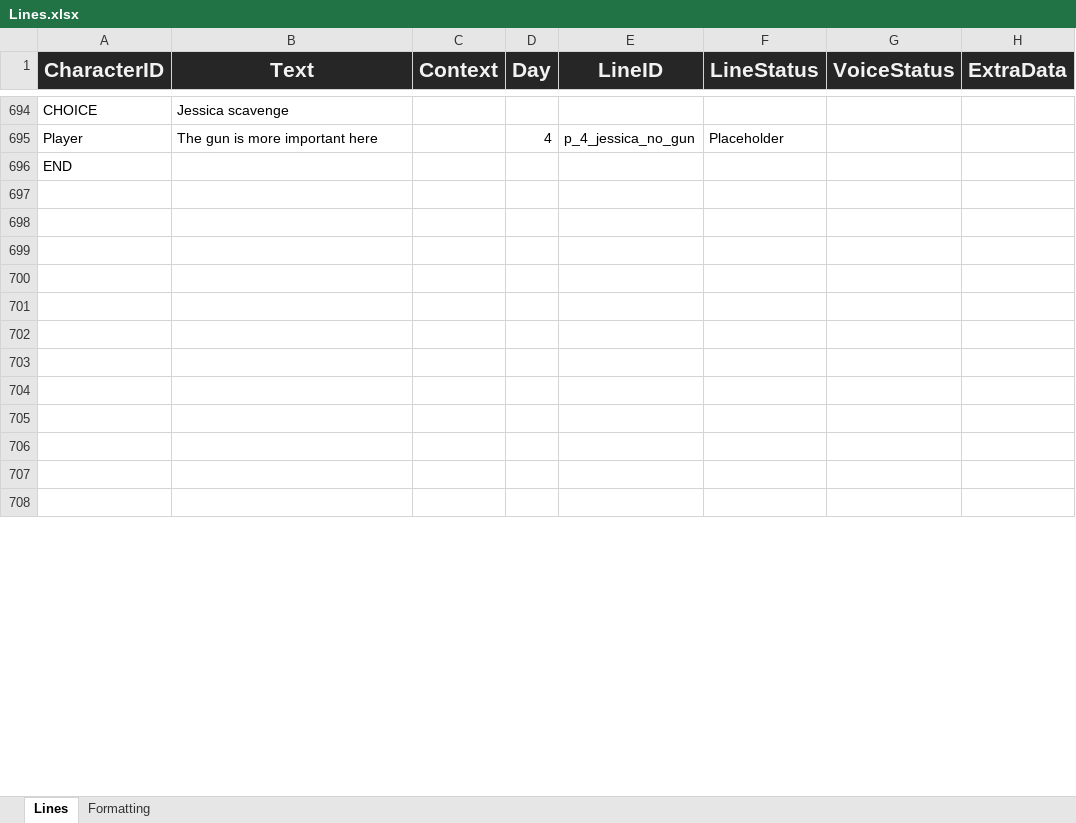
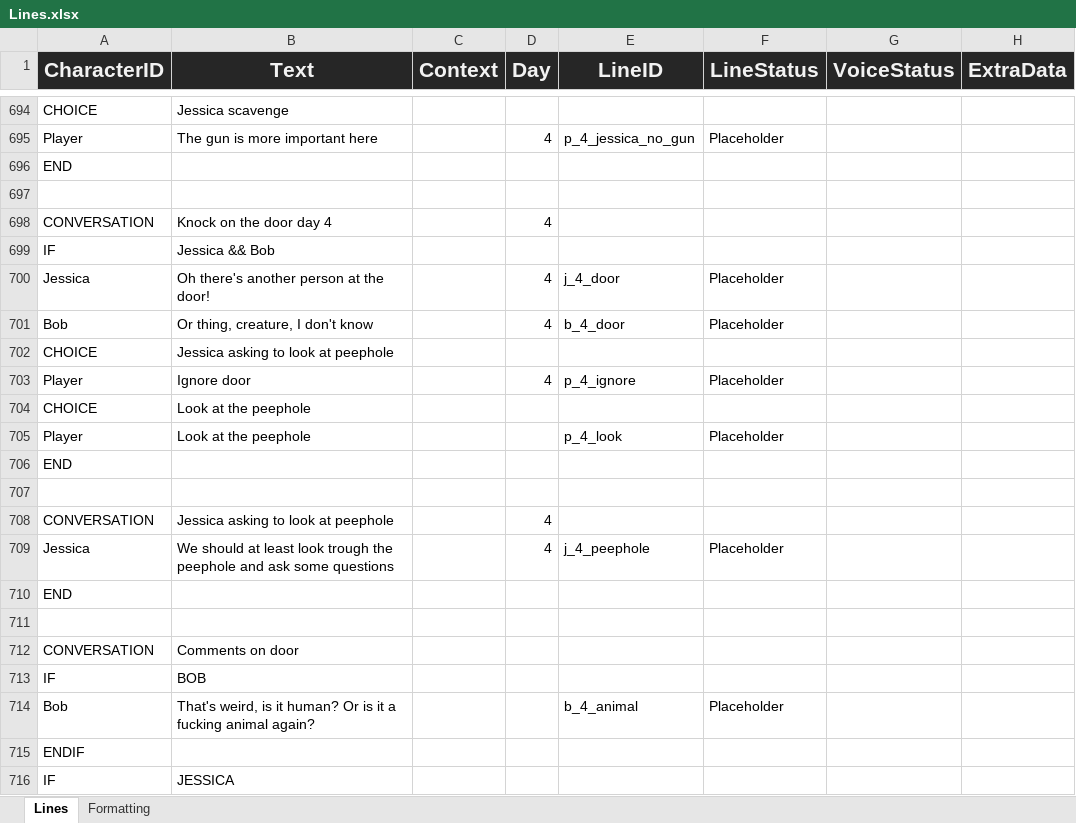
Before and after one commit to Tobogganeer/BeyondTheDoor, an Excel workbook: Lines.xlsx, sheet Lines, drawn as a sheet; only a part is shown, gaps mark what is left out; the shorter side is filled out with more unchanged rows; values as stored, in another font and other column widths than the file's, no borders; conditional formats not drawn; the diff covers the shown part only; the diff names each change by its address in the sheet, - before the commit and + after, or states it on an @@ line.

Commit message:
Night 4 complete

```diff
--- a/Lines.xlsx (sheet Lines)
+++ b/Lines.xlsx (sheet Lines)
+row 698: CONVERSATION | Knock on the door day 4 |  | 4
+row 699: IF | Jessica && Bob
+row 700: Jessica | Oh there's another person at the door! |  | 4 | j_4_door | Placeholder
+row 701: Bob | Or thing, creature, I don't know |  | 4 | b_4_door | Placeholder
+row 702: CHOICE | Jessica asking to look at peephole
+row 703: Player | Ignore door |  | 4 | p_4_ignore | Placeholder
+row 704: CHOICE | Look at the peephole
+row 705: Player | Look at the peephole |  |  | p_4_look | Placeholder
+row 706: END
+row 707: (empty)
+row 708: CONVERSATION | Jessica asking to look at peephole |  | 4
+row 709: Jessica | We should at least look trough the peephole and ask some questions |  | 4 | j_4_peephole | Placeholder
+row 710: END
+row 711: (empty)
+row 712: CONVERSATION | Comments on door
+row 713: IF | BOB
+row 714: Bob | That's weird, is it human? Or is it a fucking animal again? |  |  | b_4_animal | Placeholder
+row 715: ENDIF
+row 716: IF | JESSICA
```
Also changed, not shown: 76 added rows, 95 removed rows and 29 edited cells elsewhere in this sheet.
